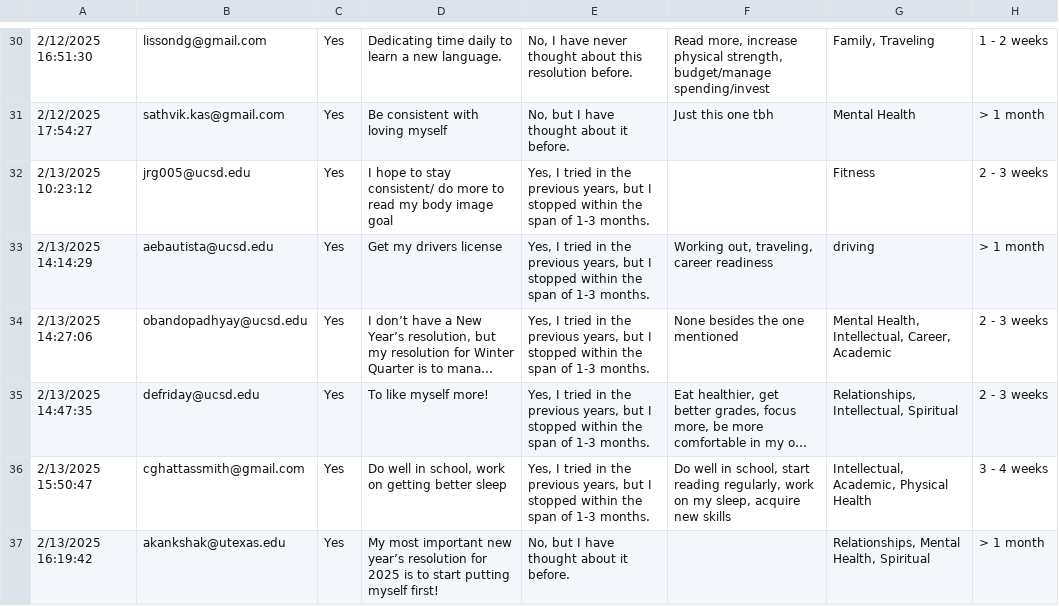
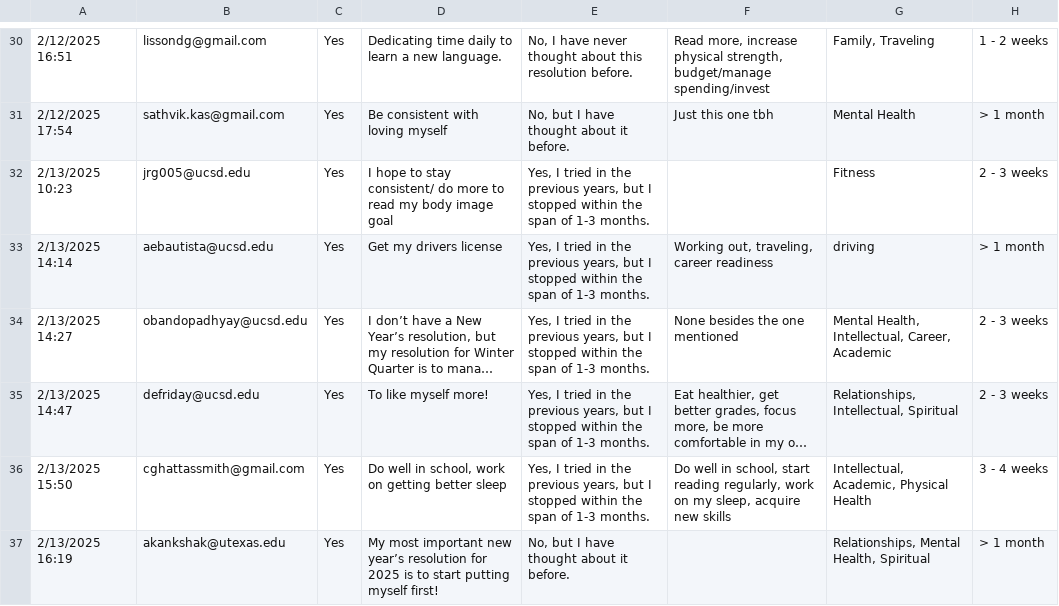
Before and after one commit to conxie/COGS164_NY_Resolution, a CSV file: COGS 164 Initial Survey (Responses) - Form Responses 1.csv, drawn as a sheet; only a part is shown, gaps mark what is left out; long unchanged cells end in …; the diff covers the shown part only; the diff names each change by its address in the sheet, - before the commit and + after, or states it on an @@ line.

```diff
--- a/COGS 164 Initial Survey (Responses) - Form Responses 1.csv
+++ b/COGS 164 Initial Survey (Responses) - Form Responses 1.csv
-A30: 2/12/2025 16:51:30
+A30: 2/12/2025 16:51
-A31: 2/12/2025 17:54:27
+A31: 2/12/2025 17:54
-A32: 2/13/2025 10:23:12
+A32: 2/13/2025 10:23
-A33: 2/13/2025 14:14:29
+A33: 2/13/2025 14:14
-A34: 2/13/2025 14:27:06
+A34: 2/13/2025 14:27
-A35: 2/13/2025 14:47:35
+A35: 2/13/2025 14:47
-A36: 2/13/2025 15:50:47
+A36: 2/13/2025 15:50
-A37: 2/13/2025 16:19:42
+A37: 2/13/2025 16:19
```
Also changed, not shown: 30 edited cells elsewhere in this file, 3 other files.
